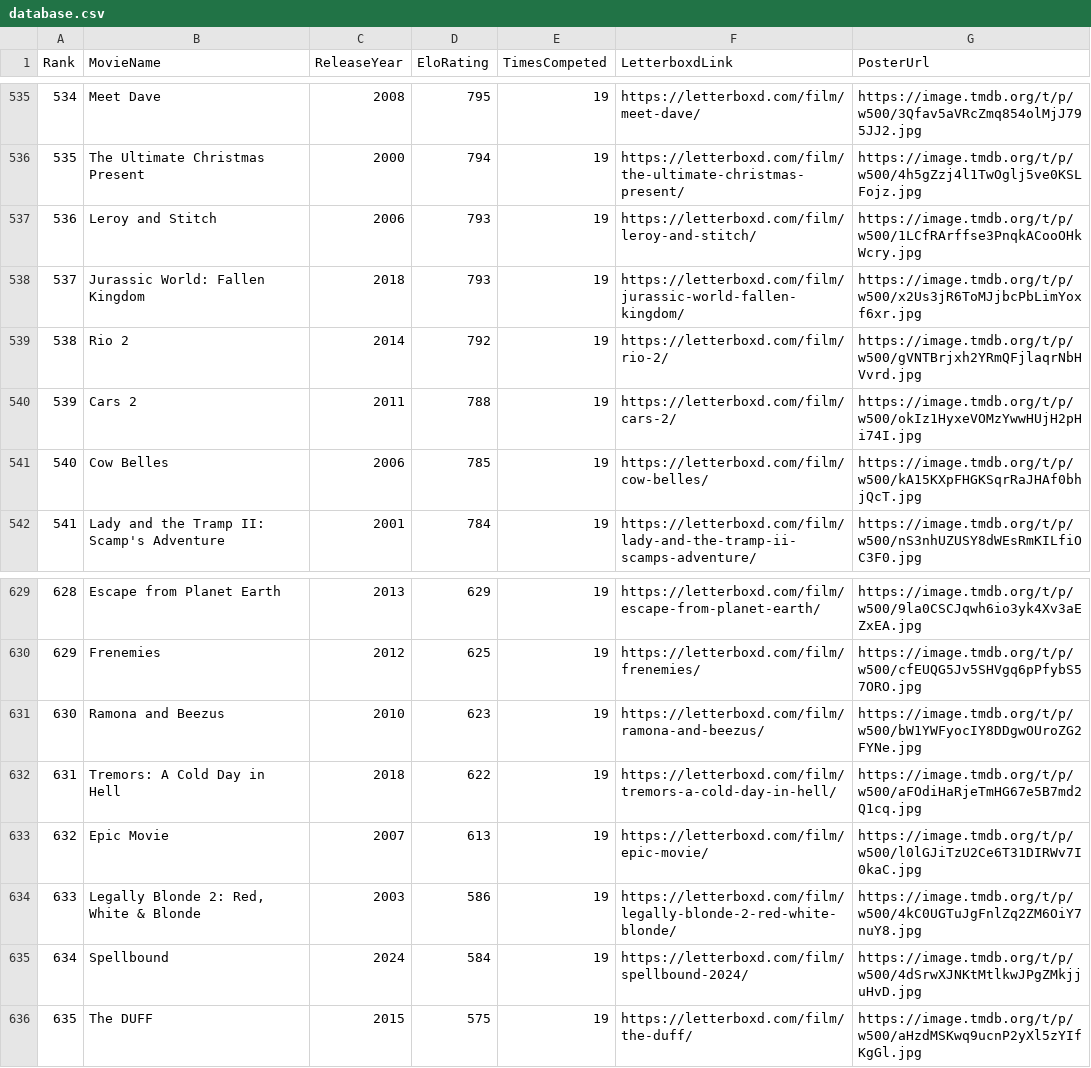
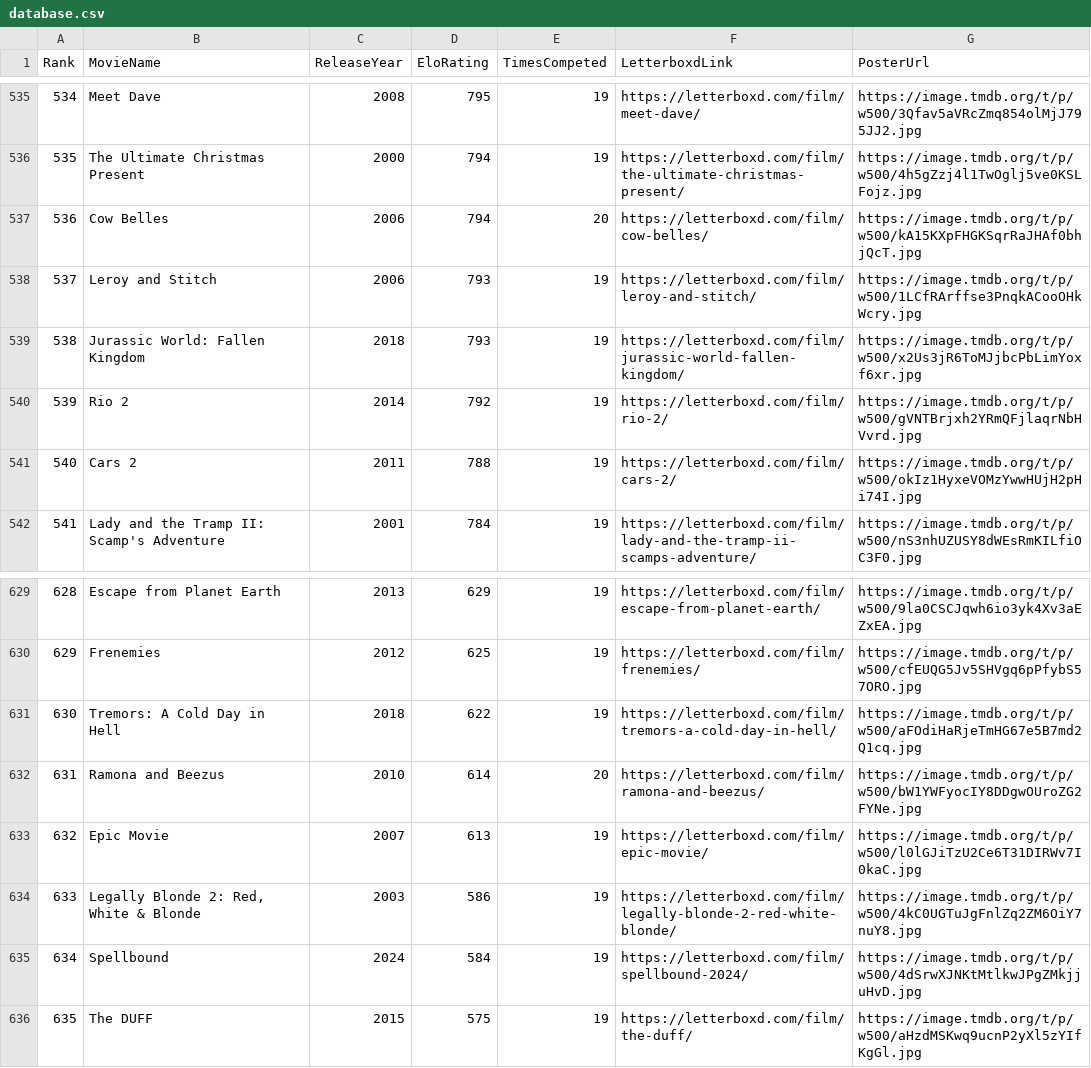
Before and after one commit to TheEverythingologist/MovieRankingWebsite, a CSV file: src/data/database.csv, drawn as a sheet; only a part is shown, gaps mark what is left out; removed rows and columns are numbered as before the commit, all else as after; the diff names each change by its address in the sheet, - before the commit and + after, or states it on an @@ line.

Commit message:
Update rankings: Cow Belles beat Ramona and Beezus

```diff
--- a/src/data/database.csv
+++ b/src/data/database.csv
+row 537: 536 | Cow Belles | 2006 | 794 | 20 | https://letterboxd.com/film/cow-belles/ | https://image.tmdb.org/t/p/w500/kA15KXpFHGKSqrRaJHAf0bhjQcT.jpg
@@ column A (Rank) renumbered between rows 538 and 631 @@
-row 541: 540 | Cow Belles | 2006 | 785 | 19 | https://letterboxd.com/film/cow-belles/ | https://image.tmdb.org/t/p/w500/kA15KXpFHGKSqrRaJHAf0bhjQcT.jpg
-row 631: 630 | Ramona and Beezus | 2010 | 623 | 19 | https://letterboxd.com/film/ramona-and-beezus/ | https://image.tmdb.org/t/p/w500/bW1YWFyocIY8DDgwOUroZG2FYNe.jpg
+row 632: 631 | Ramona and Beezus | 2010 | 614 | 20 | https://letterboxd.com/film/ramona-and-beezus/ | https://image.tmdb.org/t/p/w500/bW1YWFyocIY8DDgwOUroZG2FYNe.jpg
```
